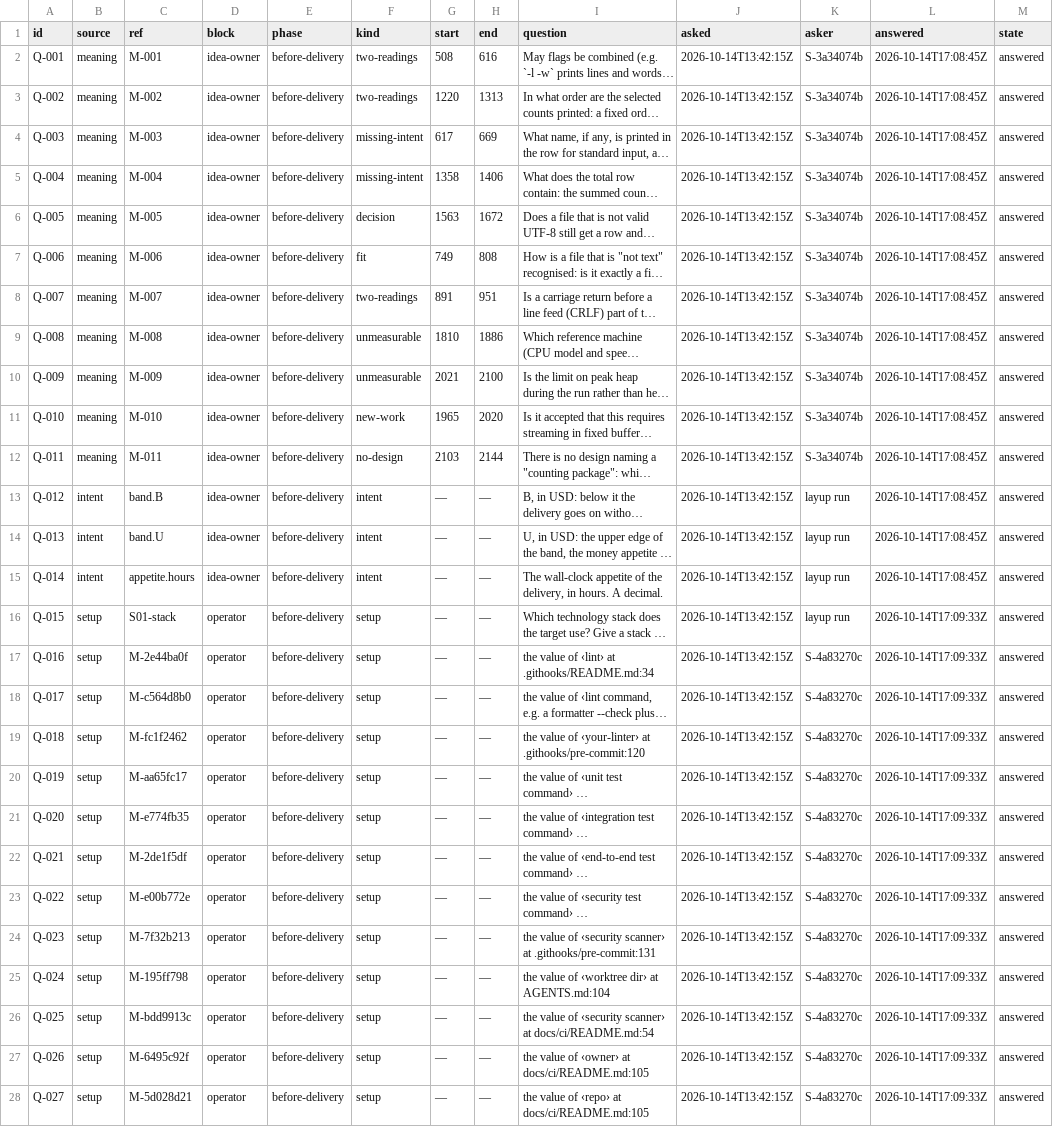
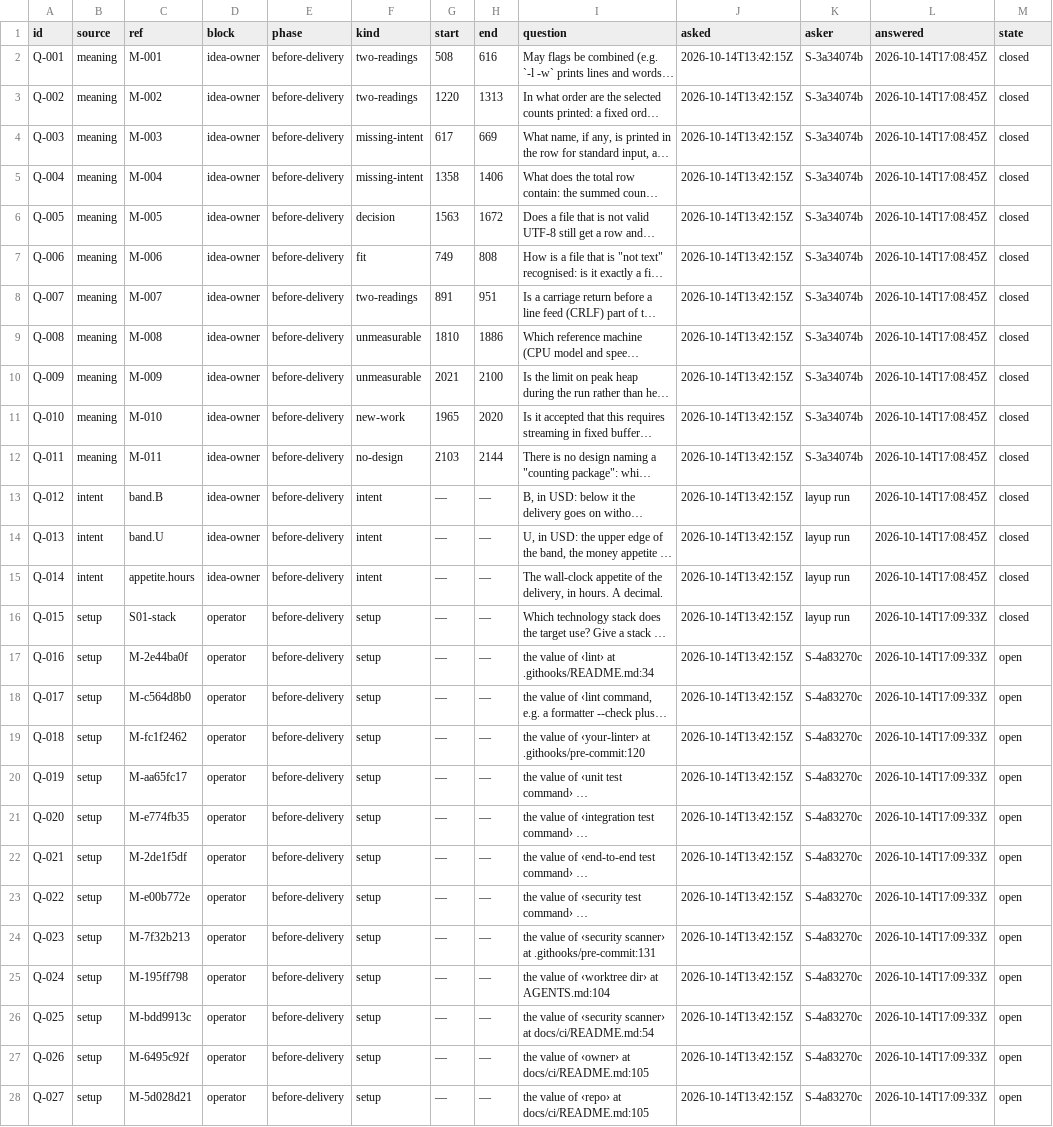
Before and after one commit to pharzam/layup-uat-m2d, a TSV file: questions.tsv, drawn as a sheet; only a part is shown; long unchanged cells end in …; the diff covers the shown part only; the diff names each change by its address in the sheet, - before the commit and + after, or states it on an @@ line.

```diff
--- a/questions.tsv
+++ b/questions.tsv
-M2:M16 (state): answered
+M2:M16 (state): closed
-M17:M28 (state): answered
+M17:M28 (state): open
```
Also changed, not shown: 142 edited cells elsewhere in this file, telemetry.tsv, 1 other file.
